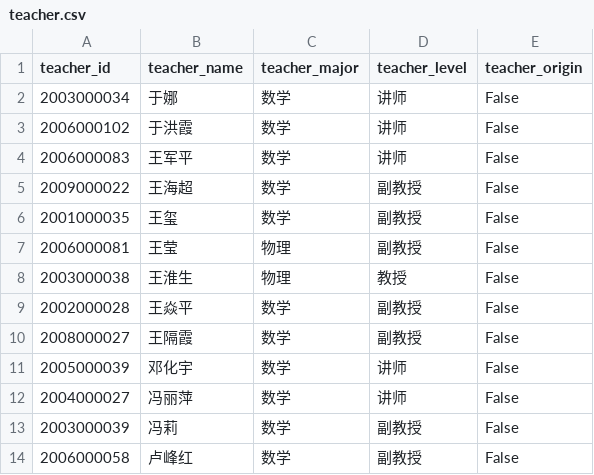
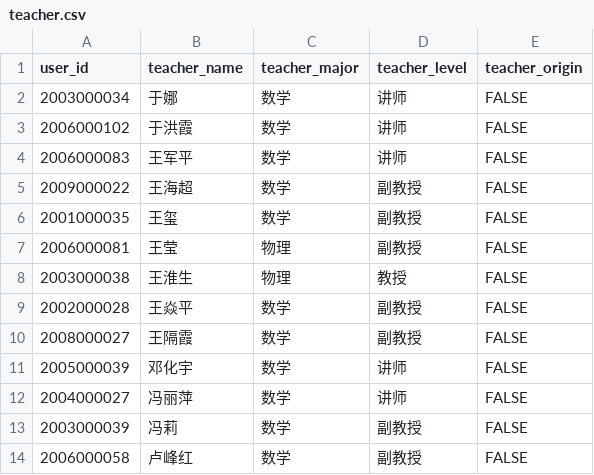
Before and after one commit to zcxxxxxxx/GPMS_tools, a CSV file: csv_to_mysql/teacher.csv, drawn as a sheet.

```diff
--- a/csv_to_mysql/teacher.csv
+++ b/csv_to_mysql/teacher.csv
@@ -1,14 +1,14 @@
-teacher_id,teacher_name,teacher_major,teacher_level,teacher_origin
-2003000034,于娜,数学,讲师,False
-2006000102,于洪霞,数学,讲师,False
-2006000083,王军平,数学,讲师,False
-2009000022,王海超,数学,副教授,False
-2001000035,王玺,数学,副教授,False
-2006000081,王莹,物理,副教授,False
-2003000038,王淮生,物理,教授,False
-2002000028,王焱平,数学,副教授,False
-2008000027,王隔霞,数学,副教授,False
-2005000039,邓化宇,数学,讲师,False
-2004000027,冯丽萍,数学,讲师,False
-2003000039,冯莉,数学,副教授,False
-2006000058,卢峰红,数学,副教授,False
+user_id,teacher_name,teacher_major,teacher_level,teacher_origin
+2003000034,于娜,数学,讲师,FALSE
+2006000102,于洪霞,数学,讲师,FALSE
+2006000083,王军平,数学,讲师,FALSE
+2009000022,王海超,数学,副教授,FALSE
+2001000035,王玺,数学,副教授,FALSE
+2006000081,王莹,物理,副教授,FALSE
+2003000038,王淮生,物理,教授,FALSE
+2002000028,王焱平,数学,副教授,FALSE
+2008000027,王隔霞,数学,副教授,FALSE
+2005000039,邓化宇,数学,讲师,FALSE
+2004000027,冯丽萍,数学,讲师,FALSE
+2003000039,冯莉,数学,副教授,FALSE
+2006000058,卢峰红,数学,副教授,FALSE
```
Also changed, not shown: csv_to_mysql/result.csv, csv_to_mysql/selection.csv, 2 other files.
